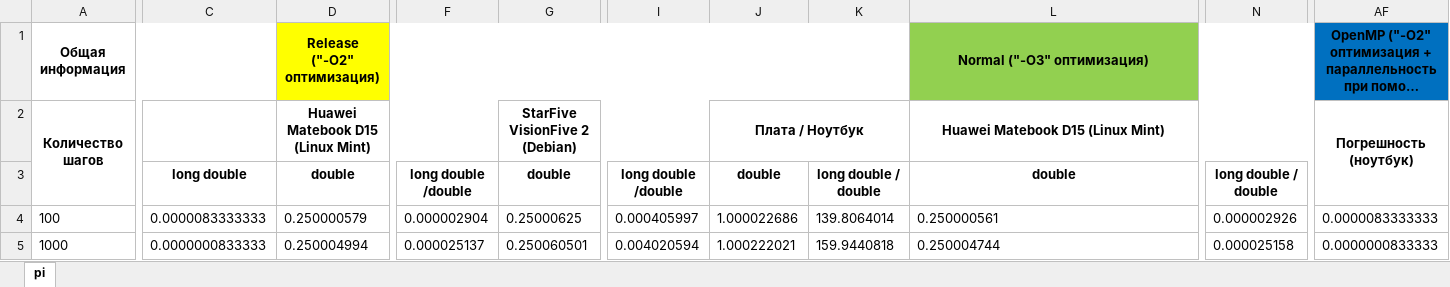
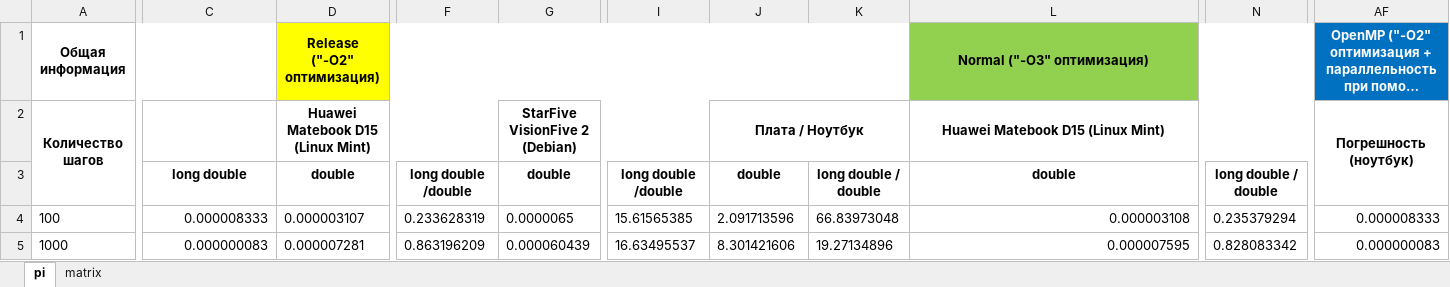
Before and after one commit to AndreyBugrov/risc_v, an Excel workbook: results/new_pi_matrix.xlsx, sheet pi, drawn as a sheet; only a part is shown, gaps mark what is left out; long unchanged cells end in …; values as stored, in another font and other column widths than the file's, no borders; charts and pictures not drawn; the diff covers the shown part only; the diff names each change by its address in the sheet, - before the commit and + after, or states it on an @@ line.

```diff
--- a/results/new_pi_matrix.xlsx (sheet pi)
+++ b/results/new_pi_matrix.xlsx (sheet pi)
+sheet tab: matrix
-AF1 text colour: black
+AF1 text colour: #FFFFFF
-C4: 0.0000083333333
+C4: 0.000008333
-D4: 0.250000579
+D4: 0.000003107
-F4: 0.000002904
+F4: 0.233628319
-G4: 0.25000625
+G4: 0.0000065
-I4: 0.000405997
+I4: 15.61565385
-J4: 1.000022686
+J4: 2.091713596
-K4: 139.8064014
+K4: 66.83973048
-L4: 0.250000561
+L4: 0.000003108
-L4:L5 alignment: left
+L4:L5 alignment: right
-N4: 0.000002926
+N4: 0.235379294
-AF4: 0.0000083333333
+AF4: 0.000008333
-C5: 0.0000000833333
+C5: 0.000000083
-D5: 0.250004994
+D5: 0.000007281
-F5: 0.000025137
+F5: 0.863196209
-G5: 0.250060501
+G5: 0.000060439
-I5: 0.004020594
+I5: 16.63495537
-J5: 1.000222021
+J5: 8.301421606
-K5: 159.9440818
+K5: 19.27134896
-L5: 0.250004744
+L5: 0.000007595
-N5: 0.000025158
+N5: 0.828083342
-AF5: 0.0000000833333
+AF5: 0.000000083
```
Also changed, not shown: 2 added rows, 2 removed rows, 116 edited cells and cell formats elsewhere in this sheet, charts or pictures.
